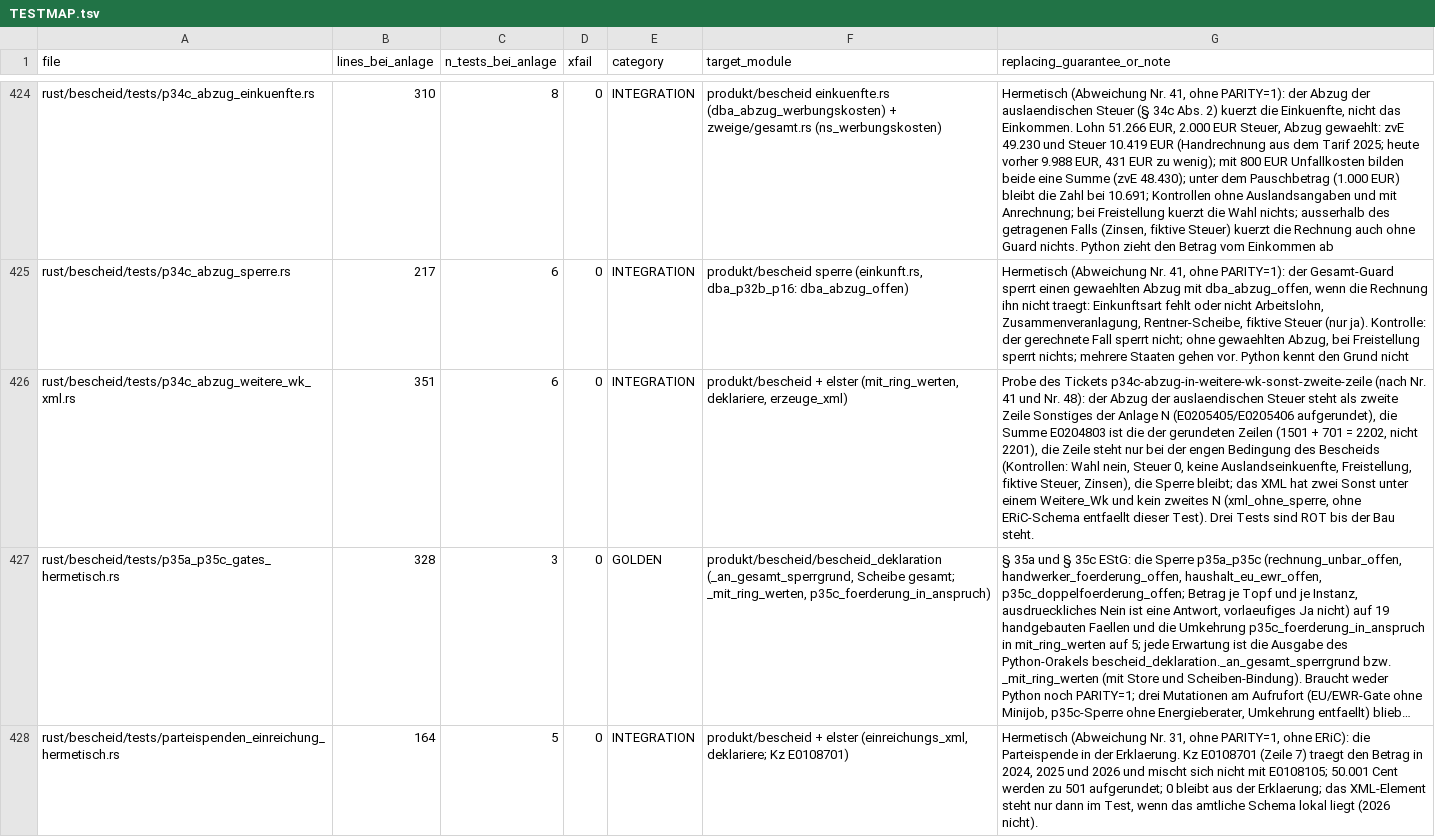
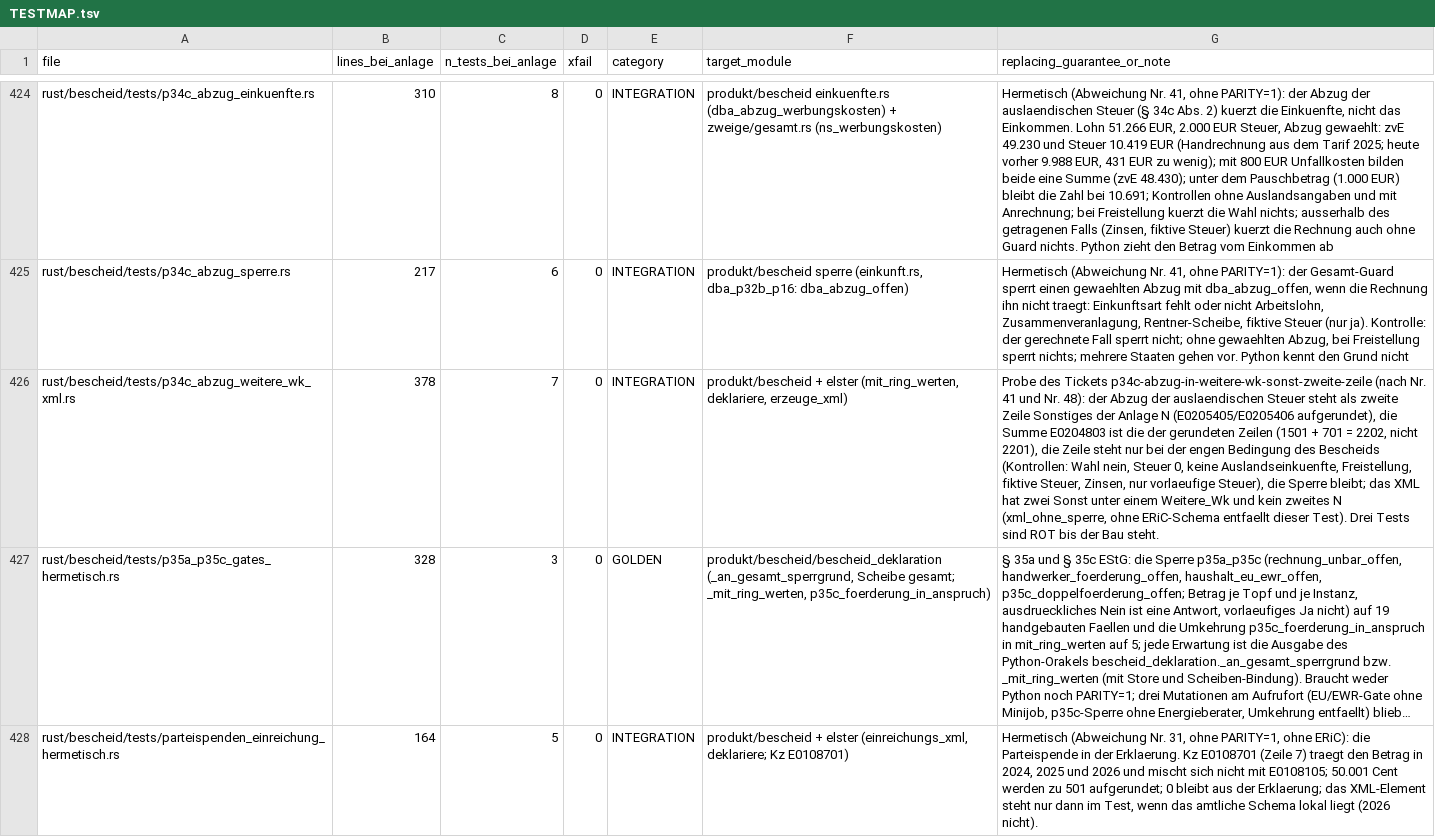
Before and after one commit to juliuswiener/taxgraph, a TSV file: rust/TESTMAP.tsv, drawn as a sheet; only a part is shown, gaps mark what is left out; long unchanged cells end in …; the diff names each change by its address in the sheet, - before the commit and + after, or states it on an @@ line.

Commit message:
test(p34c): Probe um die vorlaeufige Steuer ergaenzt (Kontrolle), clippy sauber; 3 von 7 Tests ROT bis der Bau steht

```diff
--- a/rust/TESTMAP.tsv
+++ b/rust/TESTMAP.tsv
-B426 (lines_bei_anlage): 351
+B426 (lines_bei_anlage): 378
-C426 (n_tests_bei_anlage): 6
+C426 (n_tests_bei_anlage): 7
-G426 (replacing_guarantee_or_note): …fiktive Steuer, Zinsen), die Sperre…
+G426 (replacing_guarantee_or_note): …fiktive Steuer, Zinsen, nur vorlaeufige Steuer), die Sperre…
```
Also changed, not shown: 1 other file.
